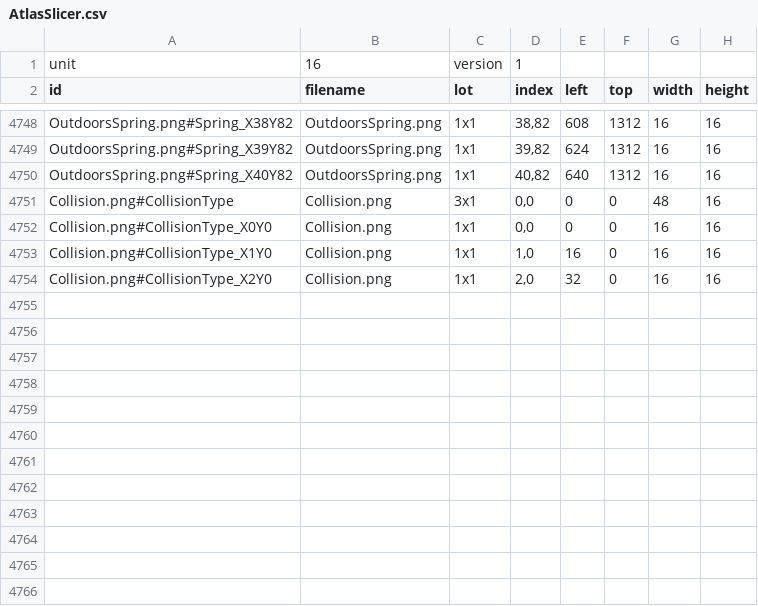
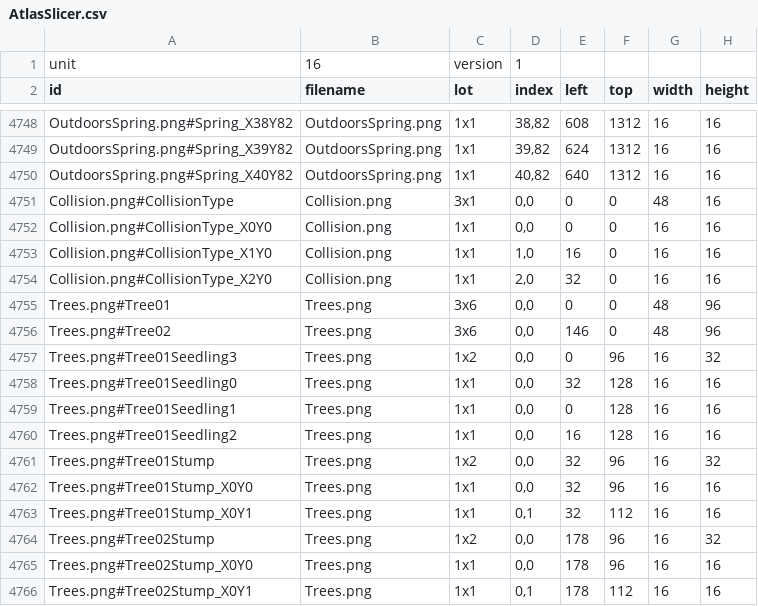
Before and after one commit to KALI-UM/SFML-StardewValley, a CSV file: SFML-StardewValley_bin/datatables/AtlasSlicer.csv, drawn as a sheet; only a part is shown, gaps mark what is left out; the diff names each change by its address in the sheet, - before the commit and + after, or states it on an @@ line.

```diff
--- a/SFML-StardewValley_bin/datatables/AtlasSlicer.csv
+++ b/SFML-StardewValley_bin/datatables/AtlasSlicer.csv
+row 4755: Trees.png#Tree01 | Trees.png | 3x6 | 0,0 | 0 | 0 | 48 | 96
+row 4756: Trees.png#Tree02 | Trees.png | 3x6 | 0,0 | 146 | 0 | 48 | 96
+row 4757: Trees.png#Tree01Seedling3 | Trees.png | 1x2 | 0,0 | 0 | 96 | 16 | 32
+row 4758: Trees.png#Tree01Seedling0 | Trees.png | 1x1 | 0,0 | 32 | 128 | 16 | 16
+row 4759: Trees.png#Tree01Seedling1 | Trees.png | 1x1 | 0,0 | 0 | 128 | 16 | 16
+row 4760: Trees.png#Tree01Seedling2 | Trees.png | 1x1 | 0,0 | 16 | 128 | 16 | 16
+row 4761: Trees.png#Tree01Stump | Trees.png | 1x2 | 0,0 | 32 | 96 | 16 | 32
+row 4762: Trees.png#Tree01Stump_X0Y0 | Trees.png | 1x1 | 0,0 | 32 | 96 | 16 | 16
+row 4763: Trees.png#Tree01Stump_X0Y1 | Trees.png | 1x1 | 0,1 | 32 | 112 | 16 | 16
+row 4764: Trees.png#Tree02Stump | Trees.png | 1x2 | 0,0 | 178 | 96 | 16 | 32
+row 4765: Trees.png#Tree02Stump_X0Y0 | Trees.png | 1x1 | 0,0 | 178 | 96 | 16 | 16
+row 4766: Trees.png#Tree02Stump_X0Y1 | Trees.png | 1x1 | 0,1 | 178 | 112 | 16 | 16
```
Also changed, not shown: 33 other files.
